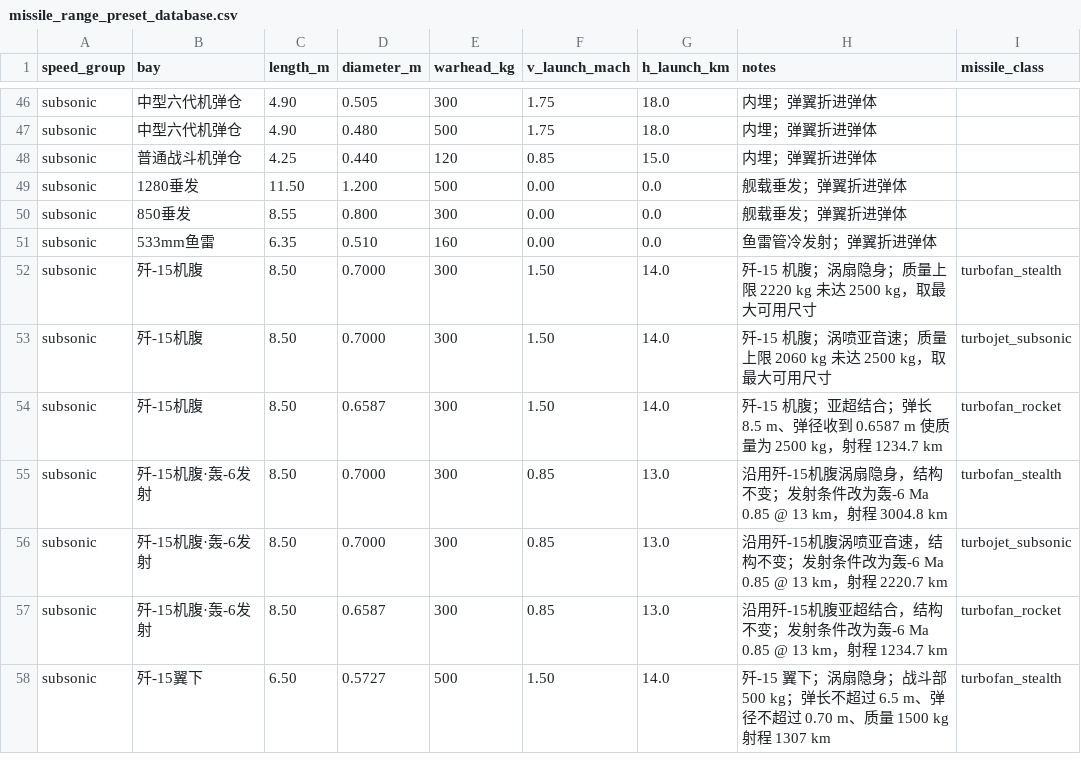
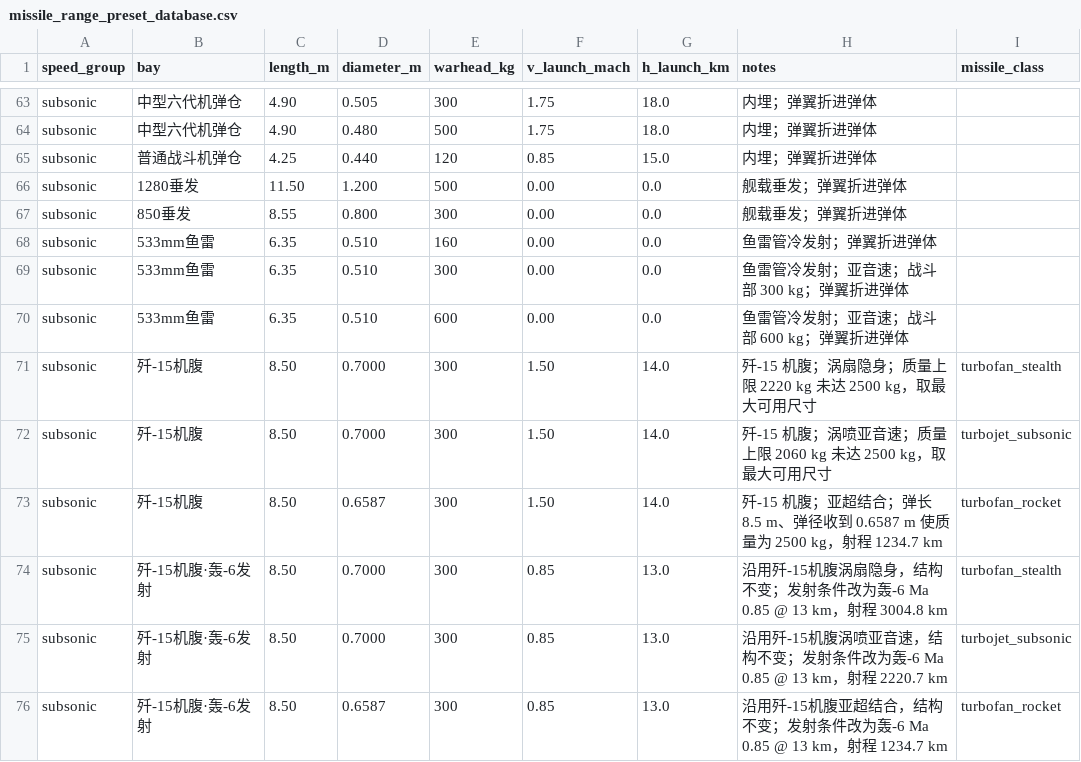
Before and after one commit to xtxsinan-lgtm/military_simulators, a CSV file: data/missile_range_preset_database.csv, drawn as a sheet; only a part is shown, gaps mark what is left out; the shorter side is filled out with more unchanged rows; the diff covers the shown part only; the diff names each change by its address in the sheet, - before the commit and + after, or states it on an @@ line.

```diff
--- a/data/missile_range_preset_database.csv
+++ b/data/missile_range_preset_database.csv
+row 69: subsonic | 533mm鱼雷 | 6.35 | 0.510 | 300 | 0.00 | 0.0 | 鱼雷管冷发射；亚音速；战斗部 300 kg；弹翼折进弹体
+row 70: subsonic | 533mm鱼雷 | 6.35 | 0.510 | 600 | 0.00 | 0.0 | 鱼雷管冷发射；亚音速；战斗部 600 kg；弹翼折进弹体
```
Also changed, not shown: 17 added rows and 2 edited cells elsewhere in this file, docs/py/data/missile_range_preset_database.csv, 13 other files.
